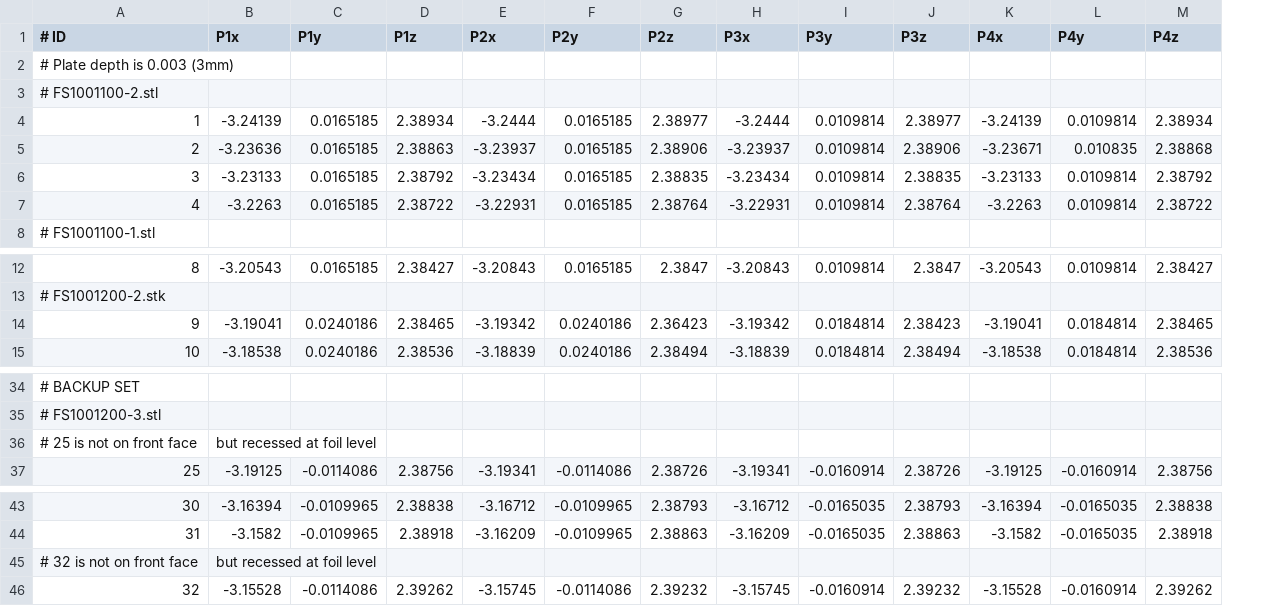
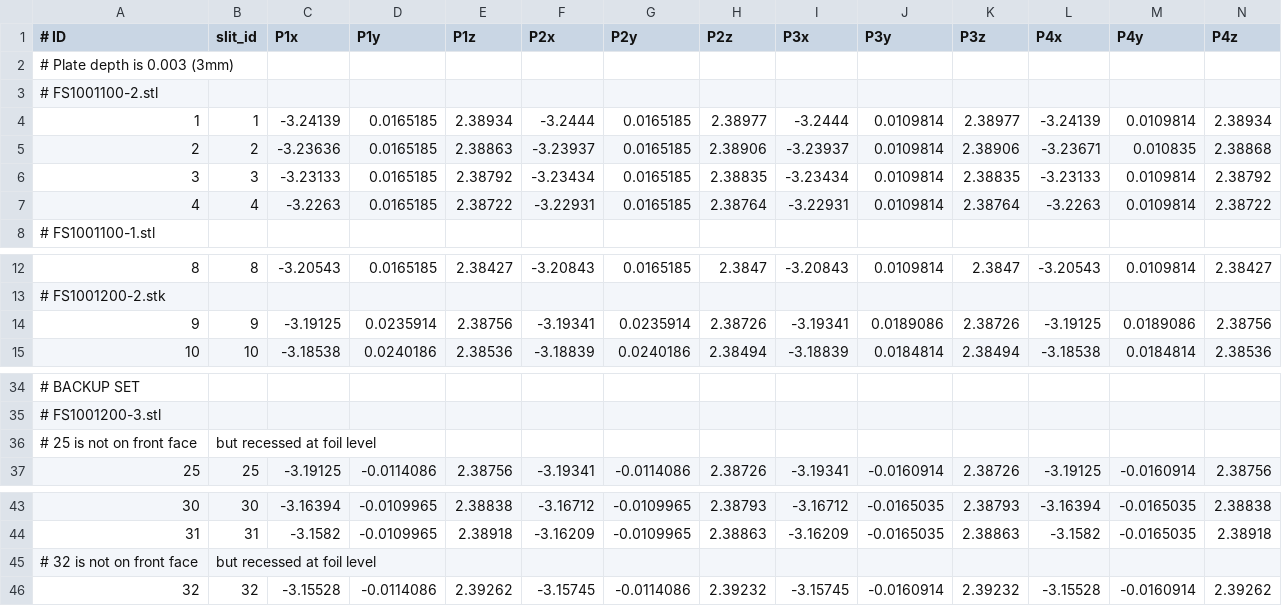
Before and after one commit to cherab/jet, a CSV file: cherab/jet/bolometry/kb5/kb5v_foils.csv, drawn as a sheet; only a part is shown, gaps mark what is left out; addresses are those after the commit; the diff names each change by its address in the sheet, - before the commit and + after, or states it on an @@ line.

```diff
--- a/cherab/jet/bolometry/kb5/kb5v_foils.csv
+++ b/cherab/jet/bolometry/kb5/kb5v_foils.csv
+column B (slit_id), rows 4-7: 1 | 2 | 3 | 4; rows 12-15: 8 |  | 9 | 10; rows 36-37: but recessed at foil level | 25; rows 43-46: 30 | 31 | but recessed at foil level | 32
-C14 (P1x): -3.19041
+C14 (P1x): -3.19125
-D14 (P1y): 0.0240186
+D14 (P1y): 0.0235914
-E14 (P1z): 2.38465
+E14 (P1z): 2.38756
-F14 (P2x): -3.19342
+F14 (P2x): -3.19341
-G14 (P2y): 0.0240186
+G14 (P2y): 0.0235914
-H14 (P2z): 2.36423
+H14 (P2z): 2.38726
-I14 (P3x): -3.19342
+I14 (P3x): -3.19341
-J14 (P3y): 0.0184814
+J14 (P3y): 0.0189086
-K14 (P3z): 2.38423
+K14 (P3z): 2.38726
-L14 (P4x): -3.19041
+L14 (P4x): -3.19125
-M14 (P4y): 0.0184814
+M14 (P4y): 0.0189086
-N14 (P4z): 2.38465
+N14 (P4z): 2.38756
-C36 (P1x): but recessed at foil level
+C36 (P1x): (empty)
-C45 (P1x): but recessed at foil level
+C45 (P1x): (empty)
```
Also changed, not shown: 11 other files.
